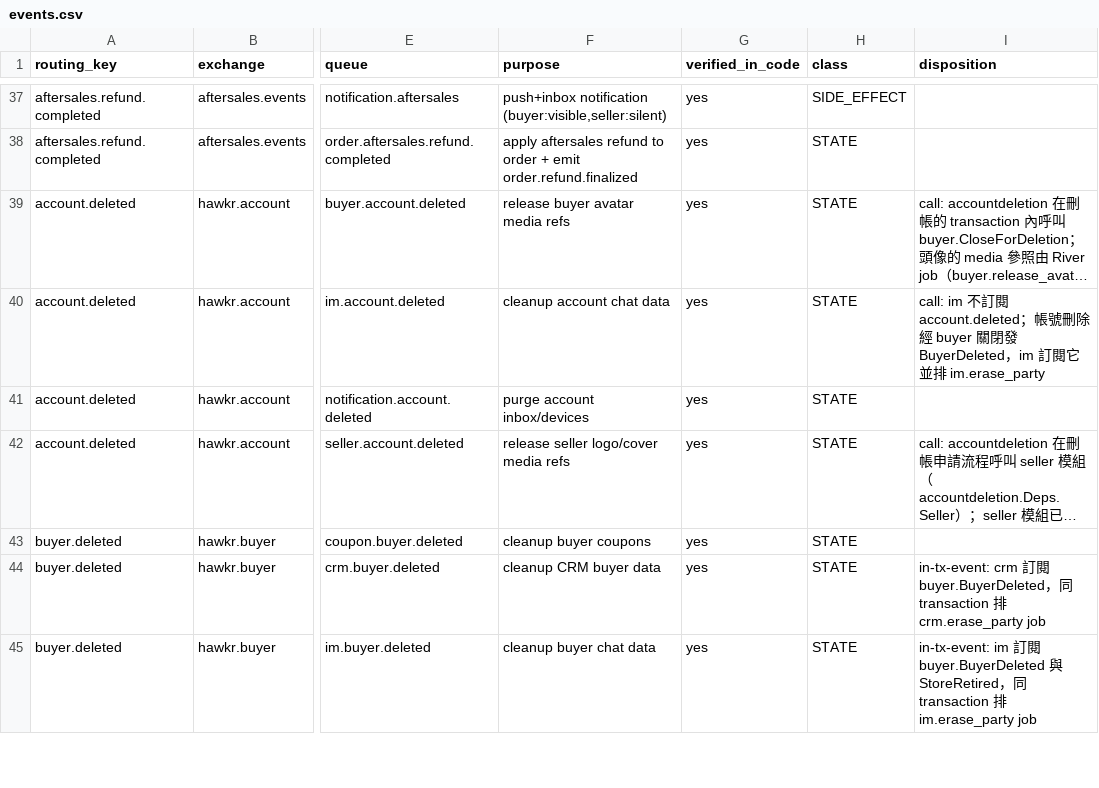
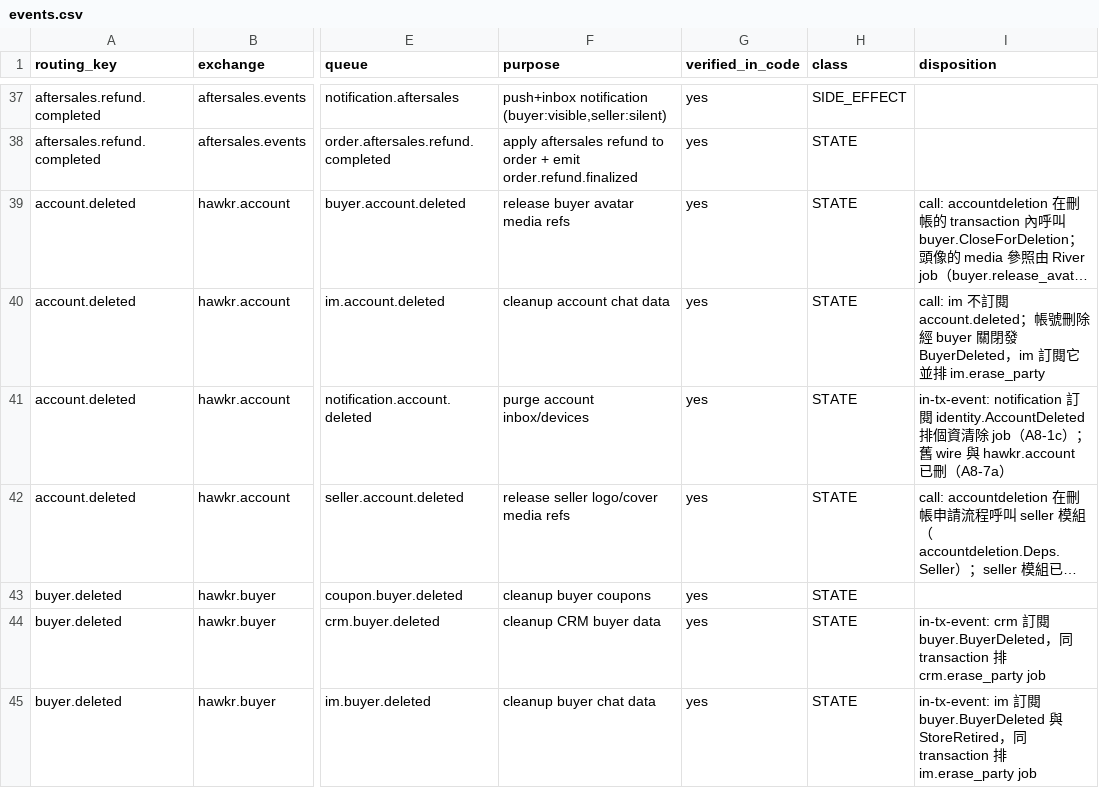
Before and after one commit to Will413028/hawkr, a CSV file: backend/docs/plans/2026-09-24-go-modular-monolith/events.csv, drawn as a sheet; only a part is shown, gaps mark what is left out; long unchanged cells end in …; the diff covers the shown part only; the diff names each change by its address in the sheet, - before the commit and + after, or states it on an @@ line.

Commit message:
chore(backend): record notification-service dispositions and drop its template contract workflow
The workflow's only job ran notification-service's template contract test, which no longer exists. The golden payload files stay until A8-7b because procurementrelay's golden test still reads them.

```diff
--- a/backend/docs/plans/2026-09-24-go-modular-monolith/events.csv
+++ b/backend/docs/plans/2026-09-24-go-modular-monolith/events.csv
-I41 (disposition): (empty)
+I41 (disposition): in-tx-event: notification 訂閱 identity.AccountDeleted 排個資清除 job（A8-1c）；舊 wire 與 hawkr.account 已刪（A8-7a）
```
Also changed, not shown: 19 edited cells elsewhere in this file, backend/docs/plans/2026-09-24-go-modular-monolith/rpc-servers.csv, 1 other file.
